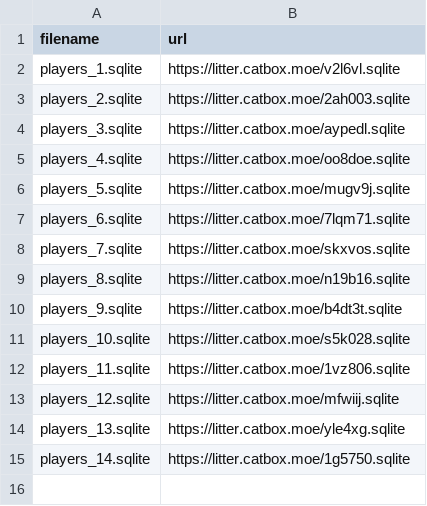
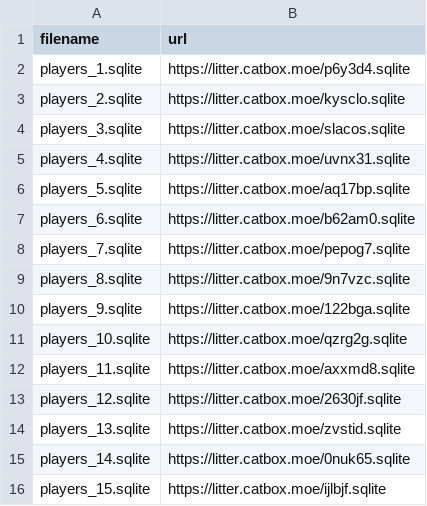
Before and after one commit to ball-crusher/Website, a CSV file: data/players_sqlite_links.csv, drawn as a sheet.

Commit message:
Update players_sqlite_links.csv

```diff
--- a/data/players_sqlite_links.csv
+++ b/data/players_sqlite_links.csv
@@ -1,15 +1,16 @@
 filename,url
-players_1.sqlite,https://litter.catbox.moe/v2l6vl.sqlite
-players_2.sqlite,https://litter.catbox.moe/2ah003.sqlite
-players_3.sqlite,https://litter.catbox.moe/aypedl.sqlite
-players_4.sqlite,https://litter.catbox.moe/oo8doe.sqlite
-players_5.sqlite,https://litter.catbox.moe/mugv9j.sqlite
-players_6.sqlite,https://litter.catbox.moe/7lqm71.sqlite
-players_7.sqlite,https://litter.catbox.moe/skxvos.sqlite
-players_8.sqlite,https://litter.catbox.moe/n19b16.sqlite
-players_9.sqlite,https://litter.catbox.moe/b4dt3t.sqlite
-players_10.sqlite,https://litter.catbox.moe/s5k028.sqlite
-players_11.sqlite,https://litter.catbox.moe/1vz806.sqlite
-players_12.sqlite,https://litter.catbox.moe/mfwiij.sqlite
-players_13.sqlite,https://litter.catbox.moe/yle4xg.sqlite
-players_14.sqlite,https://litter.catbox.moe/1g5750.sqlite
+players_1.sqlite,https://litter.catbox.moe/p6y3d4.sqlite
+players_2.sqlite,https://litter.catbox.moe/kysclo.sqlite
+players_3.sqlite,https://litter.catbox.moe/slacos.sqlite
+players_4.sqlite,https://litter.catbox.moe/uvnx31.sqlite
+players_5.sqlite,https://litter.catbox.moe/aq17bp.sqlite
+players_6.sqlite,https://litter.catbox.moe/b62am0.sqlite
+players_7.sqlite,https://litter.catbox.moe/pepog7.sqlite
+players_8.sqlite,https://litter.catbox.moe/9n7vzc.sqlite
+players_9.sqlite,https://litter.catbox.moe/122bga.sqlite
+players_10.sqlite,https://litter.catbox.moe/qzrg2g.sqlite
+players_11.sqlite,https://litter.catbox.moe/axxmd8.sqlite
+players_12.sqlite,https://litter.catbox.moe/2630jf.sqlite
+players_13.sqlite,https://litter.catbox.moe/zvstid.sqlite
+players_14.sqlite,https://litter.catbox.moe/0nuk65.sqlite
+players_15.sqlite,https://litter.catbox.moe/ijlbjf.sqlite
```
